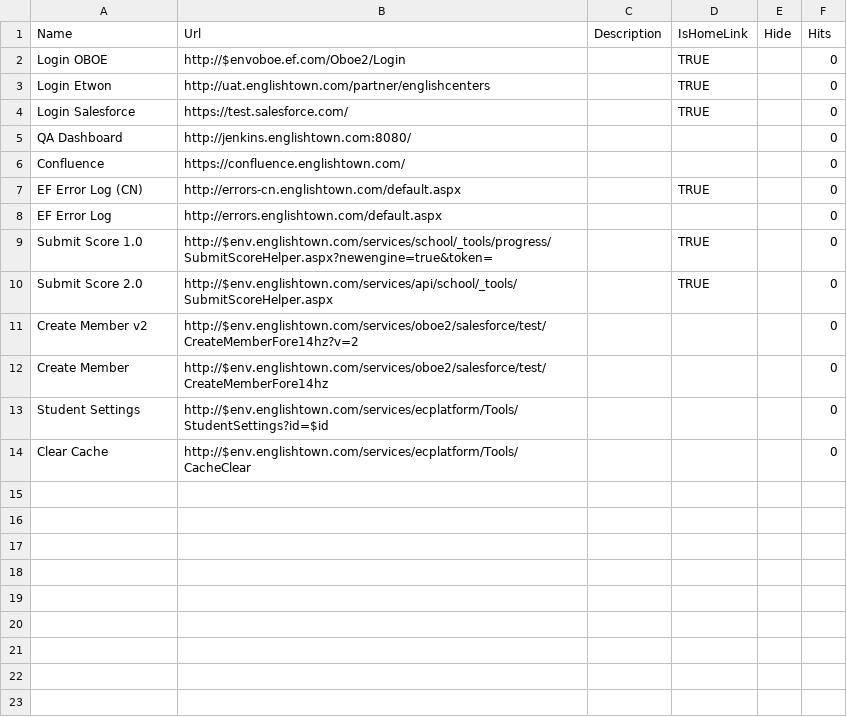
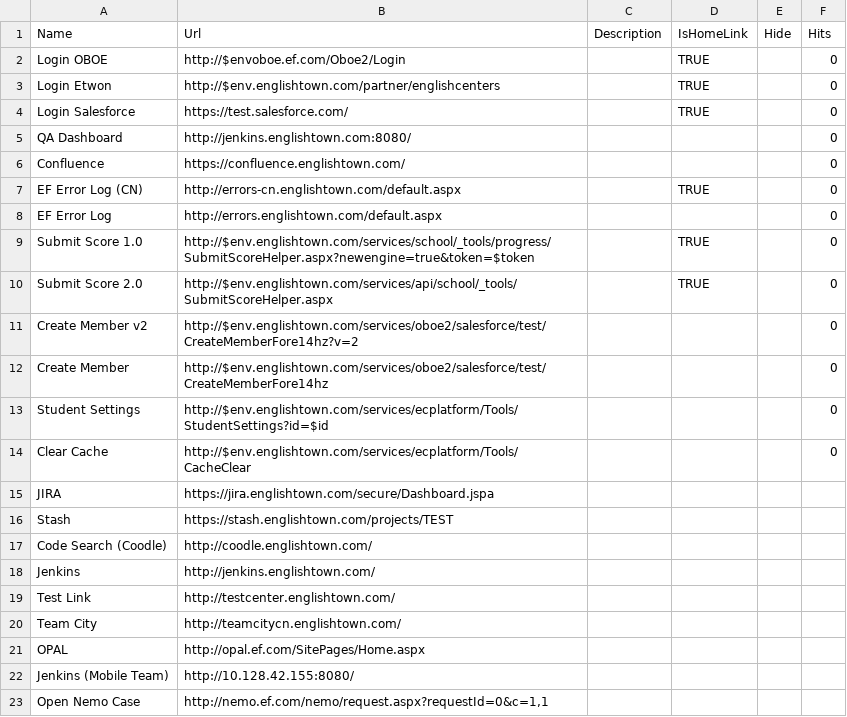
Before and after one commit to harrisson-li/smart_ec, a CSV file: C#/ET2/ET2/Data/UsefulLinks.csv, drawn as a sheet.

Commit message:
Implement useful links view.

```diff
--- a/C#/ET2/ET2/Data/UsefulLinks.csv
+++ b/C#/ET2/ET2/Data/UsefulLinks.csv
@@ -2,3 +2,3 @@ Name,Url,Description,IsHomeLink,Hide,Hits
 Login OBOE,http://$envoboe.ef.com/Oboe2/Login,,TRUE,,0
-Login Etwon,http://uat.englishtown.com/partner/englishcenters,,TRUE,,0
+Login Etwon,http://$env.englishtown.com/partner/englishcenters,,TRUE,,0
 Login Salesforce,https://test.salesforce.com/,,TRUE,,0
@@ -8,3 +8,3 @@ EF Error Log (CN),http://errors-cn.englishtown.com/default.aspx,,TRUE,,0
 EF Error Log,http://errors.englishtown.com/default.aspx,,,,0
-Submit Score 1.0,http://$env.englishtown.com/services/school/_tools/progress/SubmitScoreHelper.aspx?newengine=true&token=,,TRUE,,0
+Submit Score 1.0,http://$env.englishtown.com/services/school/_tools/progress/SubmitScoreHelper.aspx?newengine=true&token=$token,,TRUE,,0
 Submit Score 2.0,http://$env.englishtown.com/services/api/school/_tools/SubmitScoreHelper.aspx,,TRUE,,0
@@ -14 +14,10 @@ Student Settings,http://$env.englishtown.com/services/ecplatform/Tools/StudentSe
 Clear Cache,http://$env.englishtown.com/services/ecplatform/Tools/CacheClear,,,,0
+JIRA,https://jira.englishtown.com/secure/Dashboard.jspa,,,,
+Stash,https://stash.englishtown.com/projects/TEST,,,,
+Code Search (Coodle),http://coodle.englishtown.com/,,,,
+Jenkins,http://jenkins.englishtown.com/,,,,
+Test Link,http://testcenter.englishtown.com/,,,,
+Team City,http://teamcitycn.englishtown.com/,,,,
+OPAL,http://opal.ef.com/SitePages/Home.aspx,,,,
+Jenkins (Mobile Team),http://10.128.42.155:8080/,,,,
+Open Nemo Case,"http://nemo.ef.com/nemo/request.aspx?requestId=0&c=1,1",,,,
```
Also changed, not shown: 6 other files.
